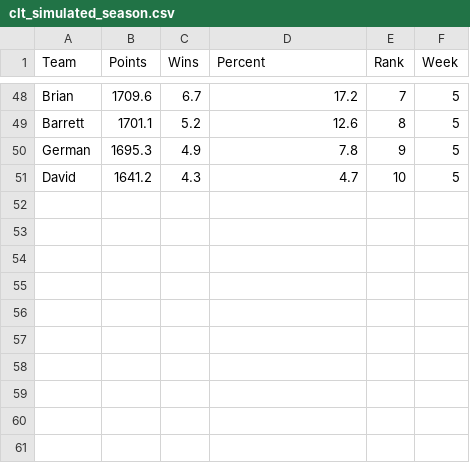
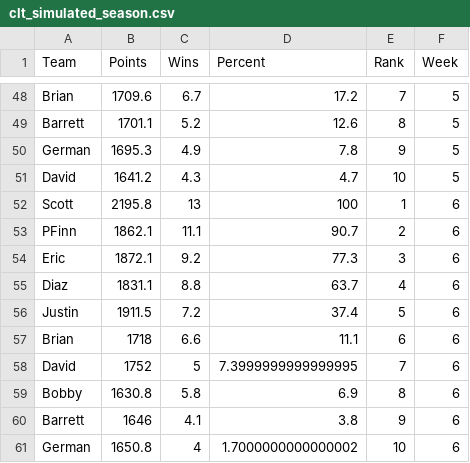
Before and after one commit to scottfrechette/shiny-server, a CSV file: clt/clt_simulated_season.csv, drawn as a sheet; only a part is shown, gaps mark what is left out.

```diff
--- a/clt/clt_simulated_season.csv
+++ b/clt/clt_simulated_season.csv
@@ -51 +51,11 @@ German,1695.3,4.9,7.8,9,5
 David,1641.2,4.3,4.7,10,5
+Scott,2195.8,13,100,1,6
+PFinn,1862.1,11.1,90.7,2,6
+Eric,1872.1,9.2,77.3,3,6
+Diaz,1831.1,8.8,63.7,4,6
+Justin,1911.5,7.2,37.4,5,6
+Brian,1718,6.6,11.1,6,6
+David,1752,5,7.3999999999999995,7,6
+Bobby,1630.8,5.8,6.9,8,6
+Barrett,1646,4.1,3.8,9,6
+German,1650.8,4,1.7000000000000002,10,6
```
Also changed, not shown: clt/playoff_leverage.csv, sx/playoff_leverage.csv, 5 other files.
